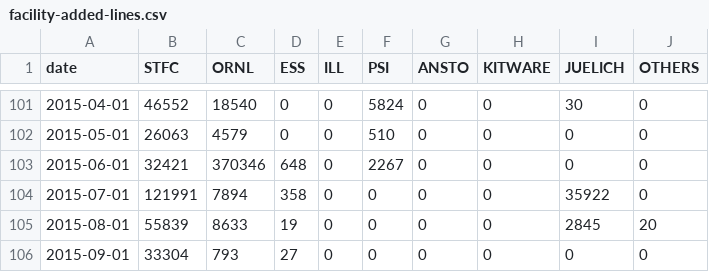
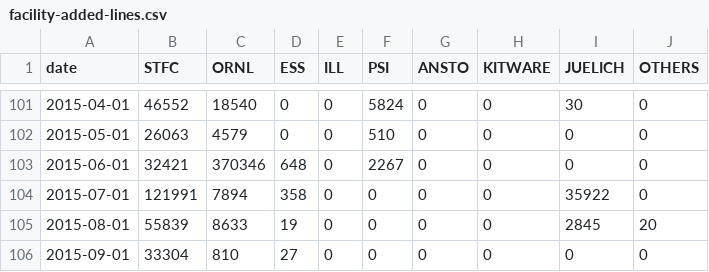
Before and after one commit to mantidproject/documents, a CSV file: Project-Management/reports/facility-added-lines.csv, drawn as a sheet; only a part is shown, gaps mark what is left out.

Commit message:
Updated git reports

```diff
--- a/Project-Management/reports/facility-added-lines.csv
+++ b/Project-Management/reports/facility-added-lines.csv
@@ -105,2 +105,2 @@ date,STFC,ORNL,ESS,ILL,PSI,ANSTO,KITWARE,JUELICH,OTHERS
 2015-08-01,55839,8633,19,0,0,0,0,2845,20
-2015-09-01,33304,793,27,0,0,0,0,0,0
+2015-09-01,33304,810,27,0,0,0,0,0,0
```
Also changed, not shown: Project-Management/reports/facility-commits.csv, Project-Management/reports/facility-removed-lines.csv.
